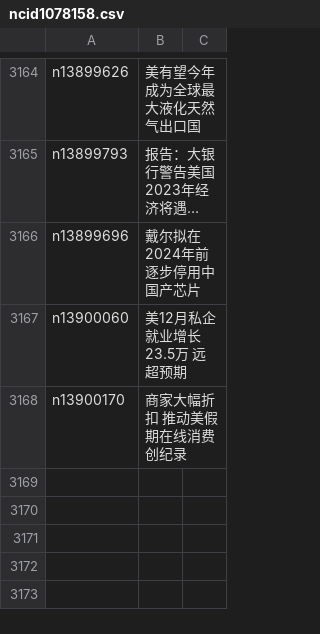
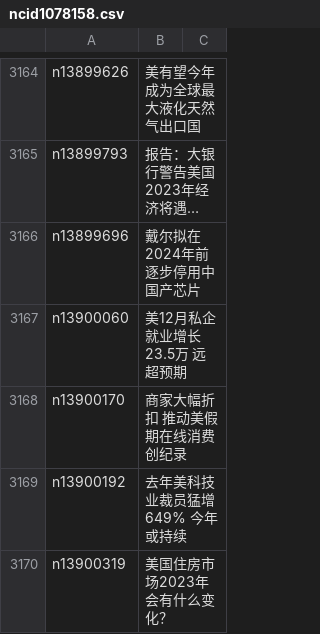
Before and after one commit to epic-marker/epoch-news, a CSV file: indexes/ncid1078158.csv, drawn as a sheet; only a part is shown, gaps mark what is left out; long unchanged cells end in ….

```diff
--- a/indexes/ncid1078158.csv
+++ b/indexes/ncid1078158.csv
@@ -3168 +3168,3 @@ n13900060,美12月私企就业增长23.5万 远超预期
 n13900170,商家大幅折扣 推动美假期在线消费创纪录
+n13900192,去年美科技业裁员猛增649% 今年或持续
+n13900319,美国住房市场2023年会有什么变化？
```
Also changed, not shown: indexes/ncid277.csv, indexes/ncid278.csv, 37 other files.
